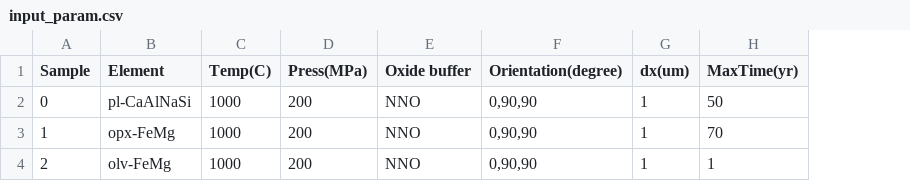
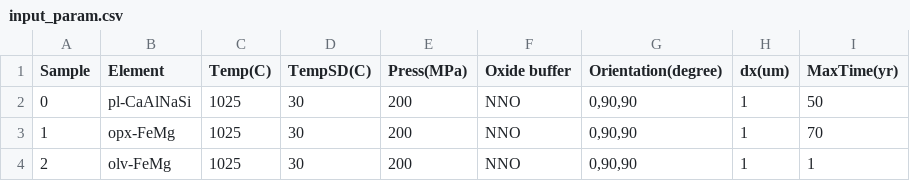
Before and after one commit to PrimordialOcean/diffusion-calculator, a CSV file: input_param.csv, drawn as a sheet; the diff names each change by its address in the sheet, - before the commit and + after, or states it on an @@ line.

```diff
--- a/input_param.csv
+++ b/input_param.csv
+column D (TempSD(C)), rows 2-4: all 30
-C2:C4 (Temp(C)): 1000
+C2:C4 (Temp(C)): 1025
```
Also changed, not shown: 2 other files.
